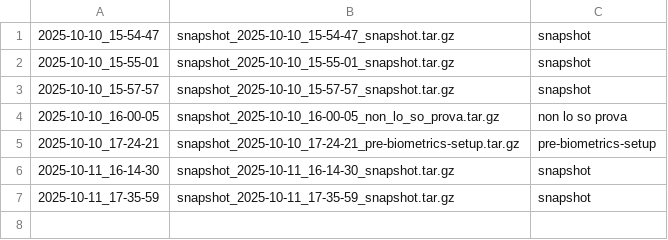
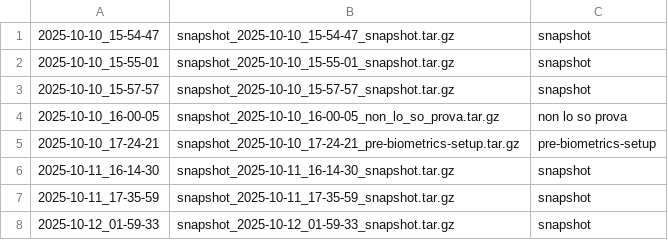
Before and after one commit to jerbamichol-del/Walleet, a TSV file: _snapshots/index.tsv, drawn as a sheet.

```diff
--- a/_snapshots/index.tsv
+++ b/_snapshots/index.tsv
@@ -7 +7,2 @@
 2025-10-11_17-35-59	snapshot_2025-10-11_17-35-59_snapshot.tar.gz	snapshot
+2025-10-12_01-59-33	snapshot_2025-10-12_01-59-33_snapshot.tar.gz	snapshot
```
Also changed, not shown: 20 other files.
